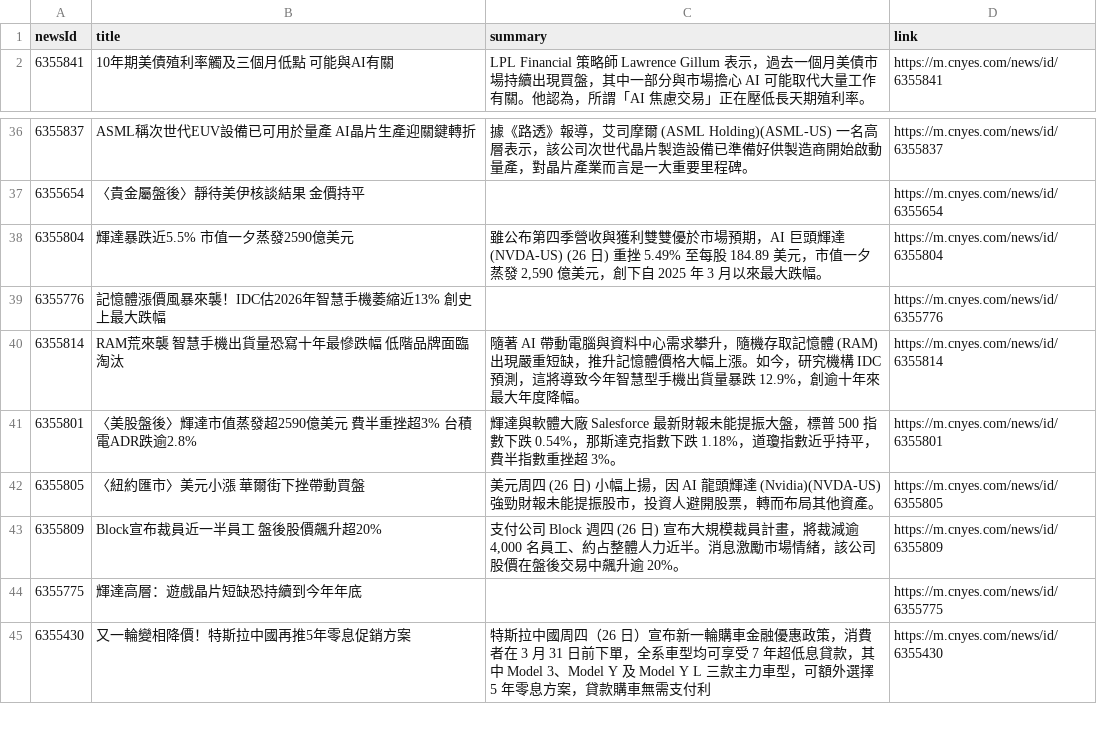
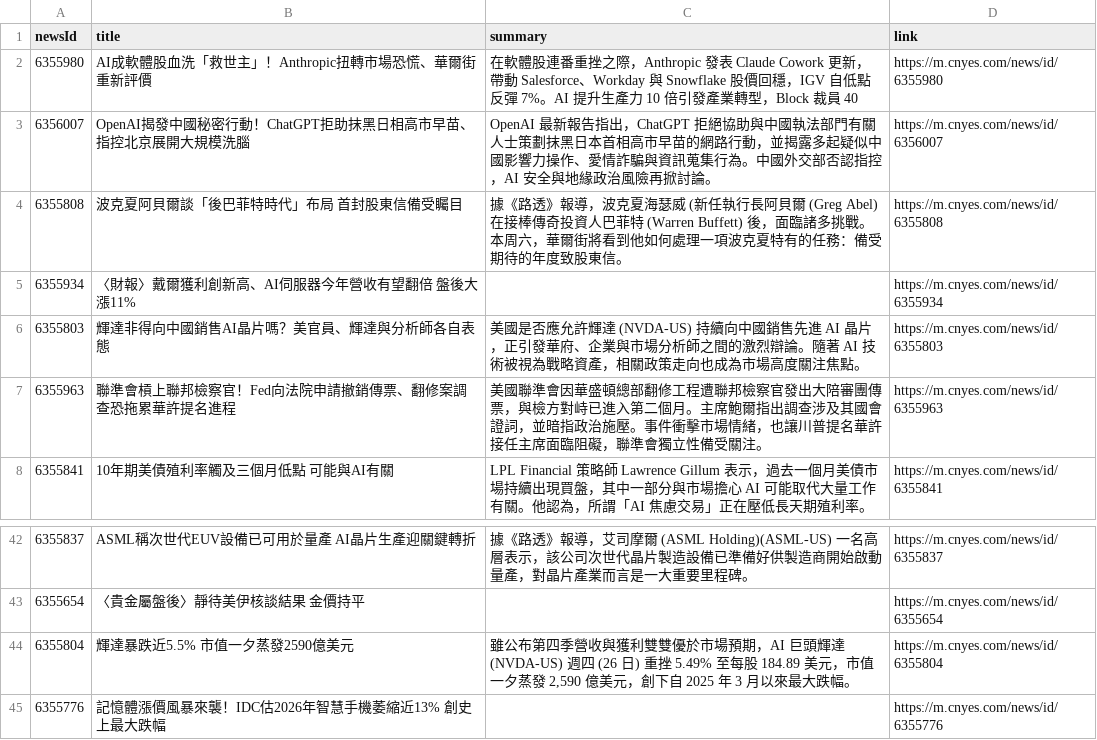
Before and after one commit to MaxDong168/test_github_actions, a CSV file: news.csv, drawn as a sheet; only a part is shown, gaps mark what is left out; the shorter side is filled out with more unchanged rows.

```diff
--- a/news.csv
+++ b/news.csv
@@ -1,2 +1,8 @@
 newsId,title,summary,link
+6355980,AI成軟體股血洗「救世主」！Anthropic扭轉市場恐慌、華爾街重新評價,在軟體股連番重挫之際，Anthropic 發表 Claude Cowork 更新，帶動 Salesforce、Workday 與 Snowflake 股價回穩，IGV 自低點反彈 7%。AI 提升生產力 10 倍引發產業轉型，Block 裁員 40,https://m.cnyes.com/news/id/6355980
+6356007,OpenAI揭發中國秘密行動！ChatGPT拒助抹黑日相高市早苗、指控北京展開大規模洗腦,OpenAI 最新報告指出，ChatGPT 拒絕協助與中國執法部門有關人士策劃抹黑日本首相高市早苗的網路行動，並揭露多起疑似中國影響力操作、愛情詐騙與資訊蒐集行為。中國外交部否認指控，AI 安全與地緣政治風險再掀討論。,https://m.cnyes.com/news/id/6356007
+6355808,波克夏阿貝爾談「後巴菲特時代」布局 首封股東信備受矚目,據《路透》報導，波克夏海瑟威 (新任執行長阿貝爾 (Greg Abel) 在接棒傳奇投資人巴菲特 (Warren Buffett) 後，面臨諸多挑戰。本周六，華爾街將看到他如何處理一項波克夏特有的任務：備受期待的年度致股東信。,https://m.cnyes.com/news/id/6355808
+6355934,〈財報〉戴爾獲利創新高、AI伺服器今年營收有望翻倍 盤後大漲11%,,https://m.cnyes.com/news/id/6355934
+6355803,輝達非得向中國銷售AI晶片嗎？美官員、輝達與分析師各自表態,美國是否應允許輝達 (NVDA-US) 持續向中國銷售先進 AI 晶片，正引發華府、企業與市場分析師之間的激烈辯論。隨著 AI 技術被視為戰略資產，相關政策走向也成為市場高度關注焦點。,https://m.cnyes.com/news/id/6355803
+6355963,聯準會槓上聯邦檢察官！Fed向法院申請撤銷傳票、翻修案調查恐拖累華許提名進程,美國聯準會因華盛頓總部翻修工程遭聯邦檢察官發出大陪審團傳票，與檢方對峙已進入第二個月。主席鮑爾指出調查涉及其國會證詞，並暗指政治施壓。事件衝擊市場情緒，也讓川普提名華許接任主席面臨阻礙，聯準會獨立性備受關注。,https://m.cnyes.com/news/id/6355963
 6355841,10年期美債殖利率觸及三個月低點 可能與AI有關,LPL Financial 策略師 Lawrence Gillum 表示，過去一個月美債市場持續出現買盤，其中一部分與市場擔心 AI 可能取代大量工作有關。他認為，所謂「AI 焦慮交易」正在壓低長天期殖利率。,https://m.cnyes.com/news/id/6355841
@@ -37,3 +43,3 @@
 6355654,〈貴金屬盤後〉靜待美伊核談結果 金價持平,,https://m.cnyes.com/news/id/6355654
-6355804,輝達暴跌近5.5% 市值一夕蒸發2590億美元,"雖公布第四季營收與獲利雙雙優於市場預期，AI 巨頭輝達 (NVDA-US) (26 日) 重挫 5.49% 至每股 184.89 美元，市值一夕蒸發 2,590 億美元，創下自 2025 年 3 月以來最大跌幅。",https://m.cnyes.com/news/id/6355804
+6355804,輝達暴跌近5.5% 市值一夕蒸發2590億美元,"雖公布第四季營收與獲利雙雙優於市場預期，AI 巨頭輝達 (NVDA-US) 週四 (26 日) 重挫 5.49% 至每股 184.89 美元，市值一夕蒸發 2,590 億美元，創下自 2025 年 3 月以來最大跌幅。",https://m.cnyes.com/news/id/6355804
 6355776,記憶體漲價風暴來襲！IDC估2026年智慧手機萎縮近13% 創史上最大跌幅,,https://m.cnyes.com/news/id/6355776
```
